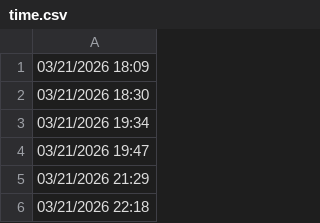
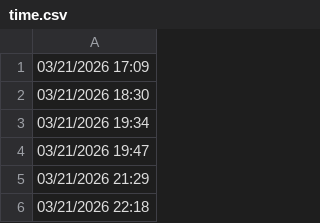
Before and after one commit to lethanhtannhat/macthan, a CSV file: time.csv, drawn as a sheet; only a part is shown.

Commit message:
Update time.csv

```diff
--- a/time.csv
+++ b/time.csv
@@ -1,2 +1,2 @@
-03/21/2026 18:09
+03/21/2026 17:09
 03/21/2026 18:30
```
